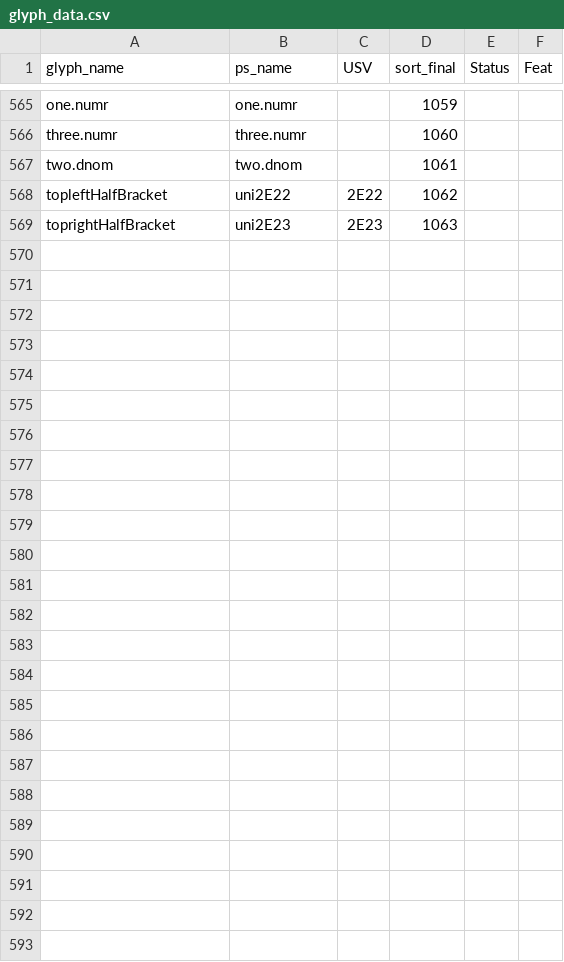
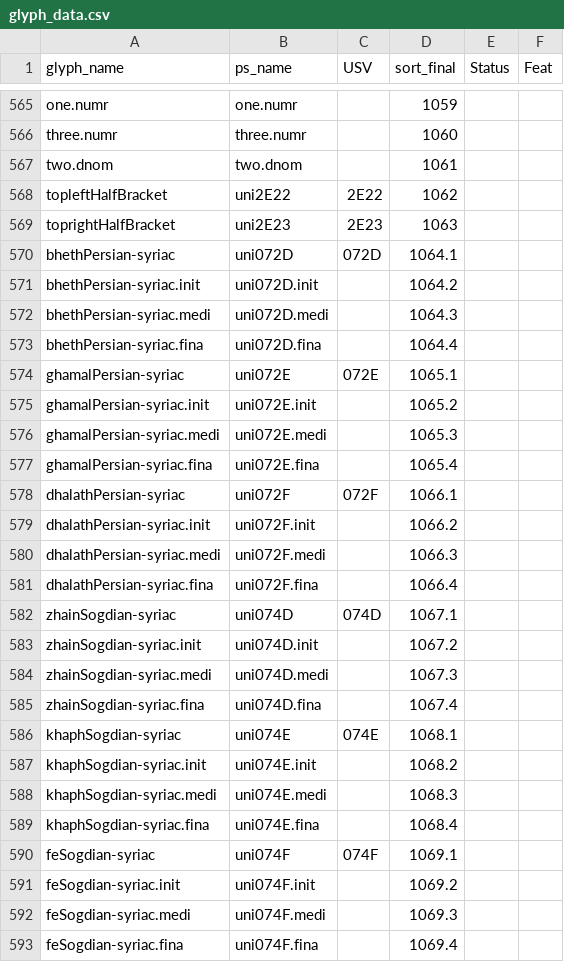
Before and after one commit to silnrsi/font-idiqlat, a CSV file: source/glyph_data.csv, drawn as a sheet; only a part is shown, gaps mark what is left out.

```diff
--- a/source/glyph_data.csv
+++ b/source/glyph_data.csv
@@ -569 +569,25 @@ topleftHalfBracket,uni2E22,2E22,1062,,
 toprightHalfBracket,uni2E23,2E23,1063,,
+bhethPersian-syriac,uni072D,072D,1064.1,,
+bhethPersian-syriac.init,uni072D.init,,1064.2,,
+bhethPersian-syriac.medi,uni072D.medi,,1064.3,,
+bhethPersian-syriac.fina,uni072D.fina,,1064.4,,
+ghamalPersian-syriac,uni072E,072E,1065.1,,
+ghamalPersian-syriac.init,uni072E.init,,1065.2,,
+ghamalPersian-syriac.medi,uni072E.medi,,1065.3,,
+ghamalPersian-syriac.fina,uni072E.fina,,1065.4,,
+dhalathPersian-syriac,uni072F,072F,1066.1,,
+dhalathPersian-syriac.init,uni072F.init,,1066.2,,
+dhalathPersian-syriac.medi,uni072F.medi,,1066.3,,
+dhalathPersian-syriac.fina,uni072F.fina,,1066.4,,
+zhainSogdian-syriac,uni074D,074D,1067.1,,
+zhainSogdian-syriac.init,uni074D.init,,1067.2,,
+zhainSogdian-syriac.medi,uni074D.medi,,1067.3,,
+zhainSogdian-syriac.fina,uni074D.fina,,1067.4,,
+khaphSogdian-syriac,uni074E,074E,1068.1,,
+khaphSogdian-syriac.init,uni074E.init,,1068.2,,
+khaphSogdian-syriac.medi,uni074E.medi,,1068.3,,
+khaphSogdian-syriac.fina,uni074E.fina,,1068.4,,
+feSogdian-syriac,uni074F,074F,1069.1,,
+feSogdian-syriac.init,uni074F.init,,1069.2,,
+feSogdian-syriac.medi,uni074F.medi,,1069.3,,
+feSogdian-syriac.fina,uni074F.fina,,1069.4,,
```
Also changed, not shown: 16 other files.
